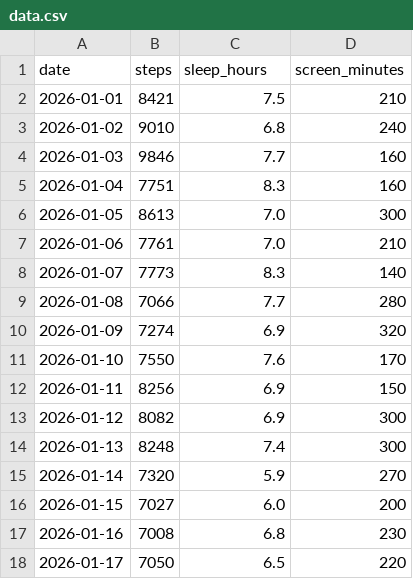
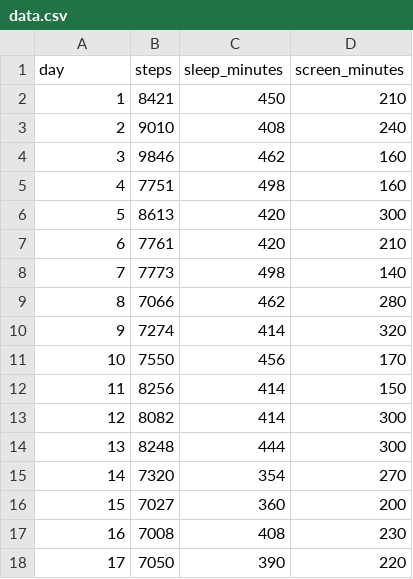
Before and after one commit to kael-01/Step_Count_Predictor, a CSV file: step_prediction/data.csv, drawn as a sheet; only a part is shown; the diff covers the shown part only.

```diff
--- a/step_prediction/data.csv
+++ b/step_prediction/data.csv
@@ -1,18 +1,18 @@
-date,steps,sleep_hours,screen_minutes
-2026-01-01,8421,7.5,210
-2026-01-02,9010,6.8,240
-2026-01-03,9846,7.7,160
-2026-01-04,7751,8.3,160
-2026-01-05,8613,7.0,300
-2026-01-06,7761,7.0,210
-2026-01-07,7773,8.3,140
-2026-01-08,7066,7.7,280
-2026-01-09,7274,6.9,320
-2026-01-10,7550,7.6,170
-2026-01-11,8256,6.9,150
-2026-01-12,8082,6.9,300
-2026-01-13,8248,7.4,300
-2026-01-14,7320,5.9,270
-2026-01-15,7027,6.0,200
-2026-01-16,7008,6.8,230
-2026-01-17,7050,6.5,220
+day,steps,sleep_minutes,screen_minutes
+1,8421,450,210
+2,9010,408,240
+3,9846,462,160
+4,7751,498,160
+5,8613,420,300
+6,7761,420,210
+7,7773,498,140
+8,7066,462,280
+9,7274,414,320
+10,7550,456,170
+11,8256,414,150
+12,8082,414,300
+13,8248,444,300
+14,7320,354,270
+15,7027,360,200
+16,7008,408,230
+17,7050,390,220
```
Also changed, not shown: 86 edited cells elsewhere in this file, 10 other files.
